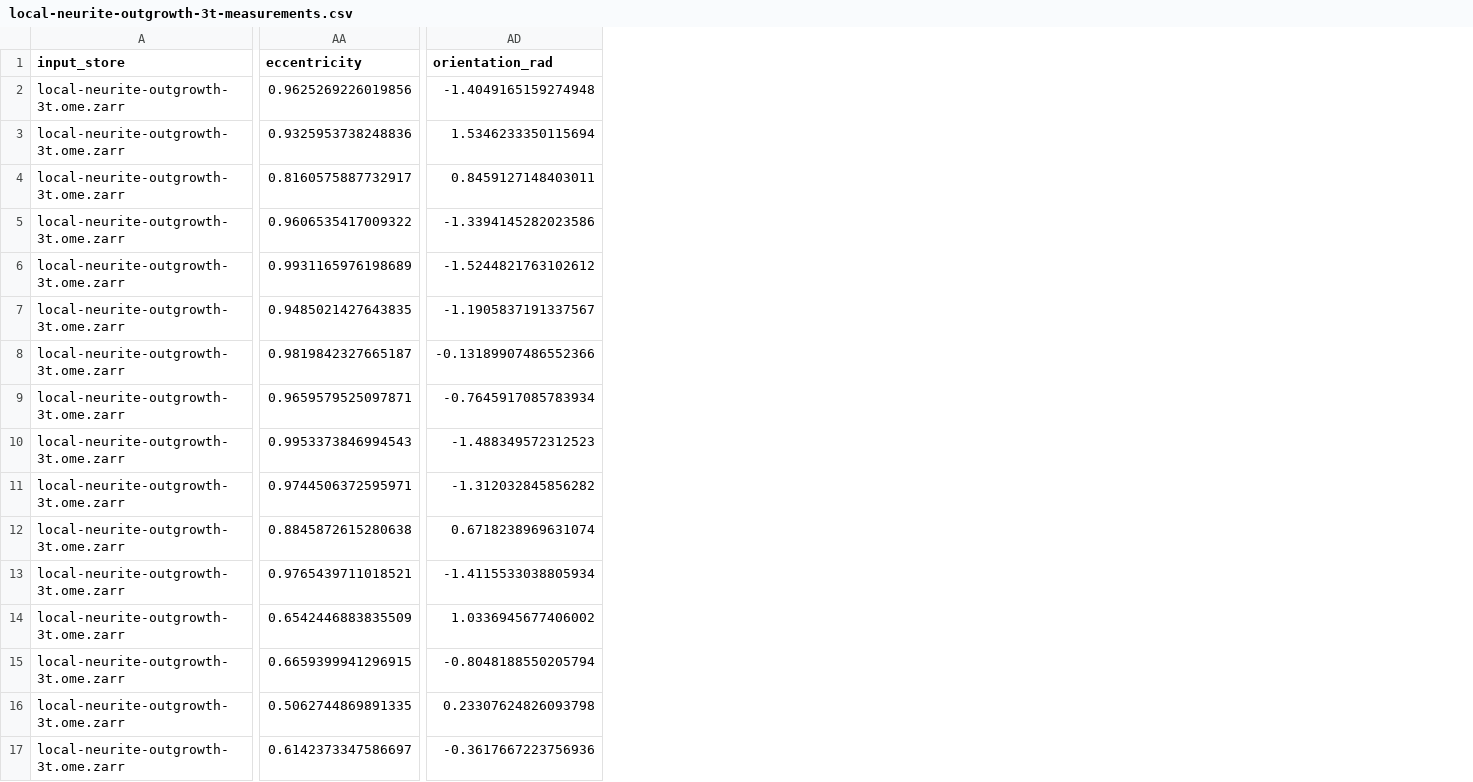
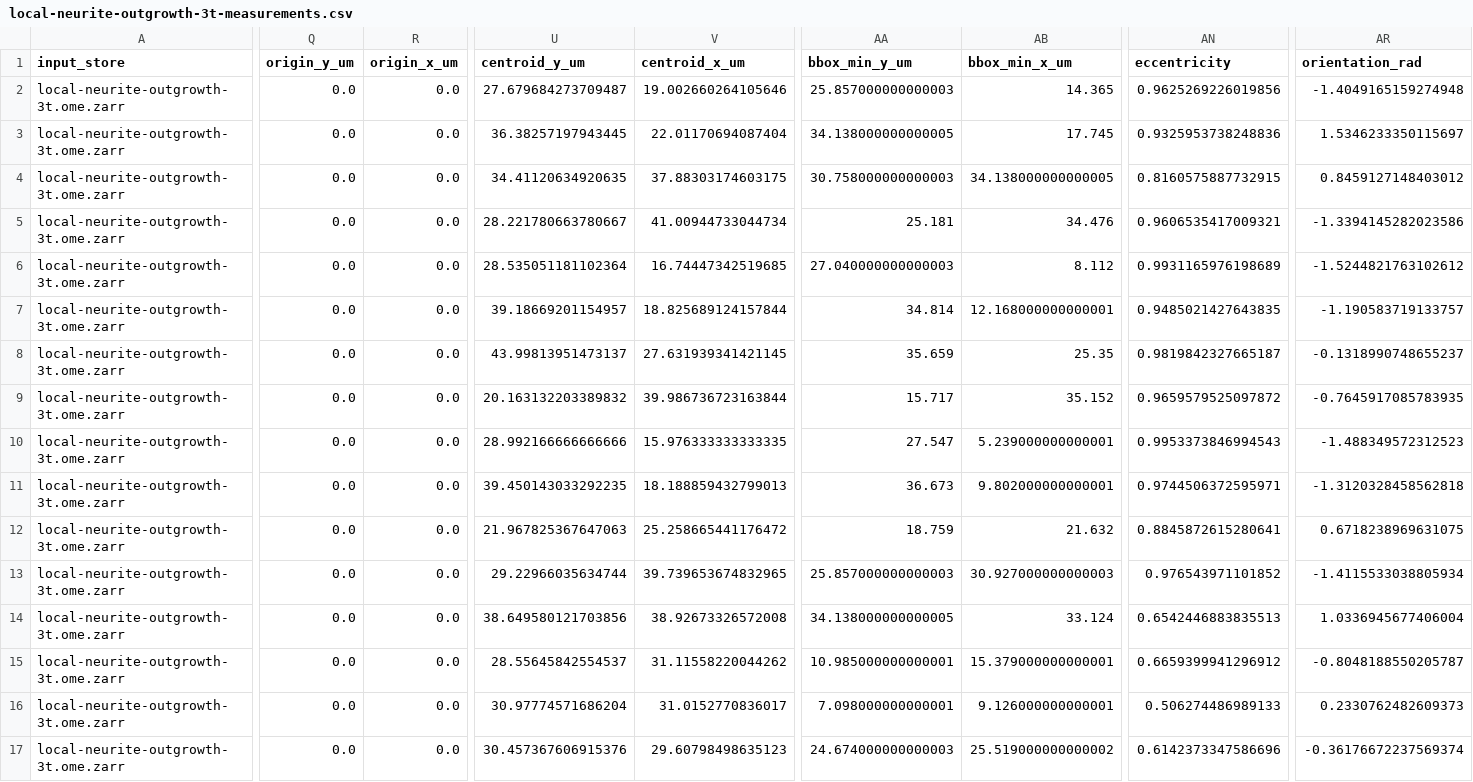
Before and after one commit to Cellular-Imaging-Amsterdam-UMC/ciseg-wevisonevl, a CSV file: docs/downloads/local-neurite-outgrowth-3t-measurements.csv, drawn as a sheet; only a part is shown, gaps mark what is left out; addresses are those after the commit; the diff covers the shown part only; the diff names each change by its address in the sheet, - before the commit and + after, or states it on an @@ line.

```diff
--- a/docs/downloads/local-neurite-outgrowth-3t-measurements.csv
+++ b/docs/downloads/local-neurite-outgrowth-3t-measurements.csv
+column Q (origin_y_um), rows 2-17: all 0.0
+column R (origin_x_um), rows 2-17: all 0.0
+column U (centroid_y_um), rows 2-17: 27.679684273709487 | 36.38257197943445 | 34.41120634920635 | 28.221780663780667 | 28.535051181102364 | 39.18669201154957 | 43.99813951473137 | 20.163132203389832 | 28.992166666666666 | 39.450143033292235 | 21.967825367647063 | 29.22966035634744 | 38.649580121703856 | 28.55645842554537 | 30.97774571686204 | 30.457367606915376
+column V (centroid_x_um), rows 2-17: 19.002660264105646 | 22.01170694087404 | 37.88303174603175 | 41.00944733044734 | 16.74447342519685 | 18.825689124157844 | 27.631939341421145 | 39.986736723163844 | 15.976333333333335 | 18.188859432799013 | 25.258665441176472 | 39.739653674832965 | 38.92673326572008 | 31.11558220044262 | 31.0152770836017 | 29.60798498635123
+column AA (bbox_min_y_um), rows 2-17: 25.857000000000003 | 34.138000000000005 | 30.758000000000003 | 25.181 | 27.040000000000003 | 34.814 | 35.659 | 15.717 | 27.547 | 36.673 | 18.759 | 25.857000000000003 | 34.138000000000005 | 10.985000000000001 | 7.098000000000001 | 24.674000000000003
+column AB (bbox_min_x_um), rows 2-17: 14.365 | 17.745 | 34.138000000000005 | 34.476 | 8.112 | 12.168000000000001 | 25.35 | 35.152 | 5.239000000000001 | 9.802000000000001 | 21.632 | 30.927000000000003 | 33.124 | 15.379000000000001 | 9.126000000000001 | 25.519000000000002
-AR3 (orientation_rad): 1.5346233350115694
+AR3 (orientation_rad): 1.5346233350115697
-AN4 (eccentricity): 0.8160575887732917
+AN4 (eccentricity): 0.8160575887732915
-AR4 (orientation_rad): 0.8459127148403011
+AR4 (orientation_rad): 0.8459127148403012
-AN5 (eccentricity): 0.9606535417009322
+AN5 (eccentricity): 0.9606535417009321
-AR7 (orientation_rad): -1.1905837191337567
+AR7 (orientation_rad): -1.190583719133757
-AR8 (orientation_rad): -0.13189907486552366
+AR8 (orientation_rad): -0.1318990748655237
-AN9 (eccentricity): 0.9659579525097871
+AN9 (eccentricity): 0.9659579525097872
-AR9 (orientation_rad): -0.7645917085783934
+AR9 (orientation_rad): -0.7645917085783935
-AR11 (orientation_rad): -1.312032845856282
+AR11 (orientation_rad): -1.3120328458562818
-AN12 (eccentricity): 0.8845872615280638
+AN12 (eccentricity): 0.8845872615280641
-AR12 (orientation_rad): 0.6718238969631074
+AR12 (orientation_rad): 0.6718238969631075
-AN13 (eccentricity): 0.9765439711018521
+AN13 (eccentricity): 0.976543971101852
-AN14 (eccentricity): 0.6542446883835509
+AN14 (eccentricity): 0.6542446883835513
-AR14 (orientation_rad): 1.0336945677406002
+AR14 (orientation_rad): 1.0336945677406004
-AN15 (eccentricity): 0.6659399941296915
+AN15 (eccentricity): 0.6659399941296912
-AR15 (orientation_rad): -0.8048188550205794
+AR15 (orientation_rad): -0.8048188550205787
-AN16 (eccentricity): 0.5062744869891335
+AN16 (eccentricity): 0.506274486989133
-AR16 (orientation_rad): 0.23307624826093798
+AR16 (orientation_rad): 0.2330762482609373
-AN17 (eccentricity): 0.6142373347586697
+AN17 (eccentricity): 0.6142373347586696
-AR17 (orientation_rad): -0.3617667223756936
+AR17 (orientation_rad): -0.36176672237569374
```
Also changed, not shown: 10 added columns elsewhere in this file, docs/downloads/local-CMU1-whole-section-measurements.csv, docs/downloads/organoids_im10-measurements.csv, 36 other files.
